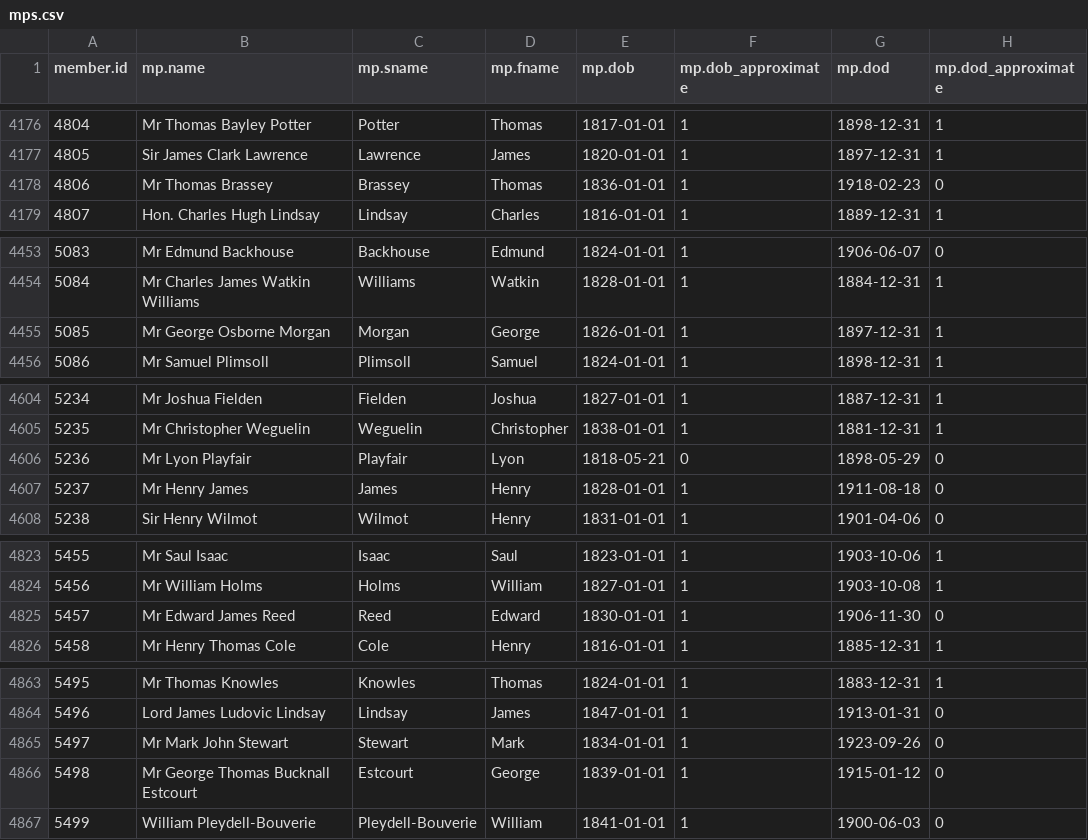
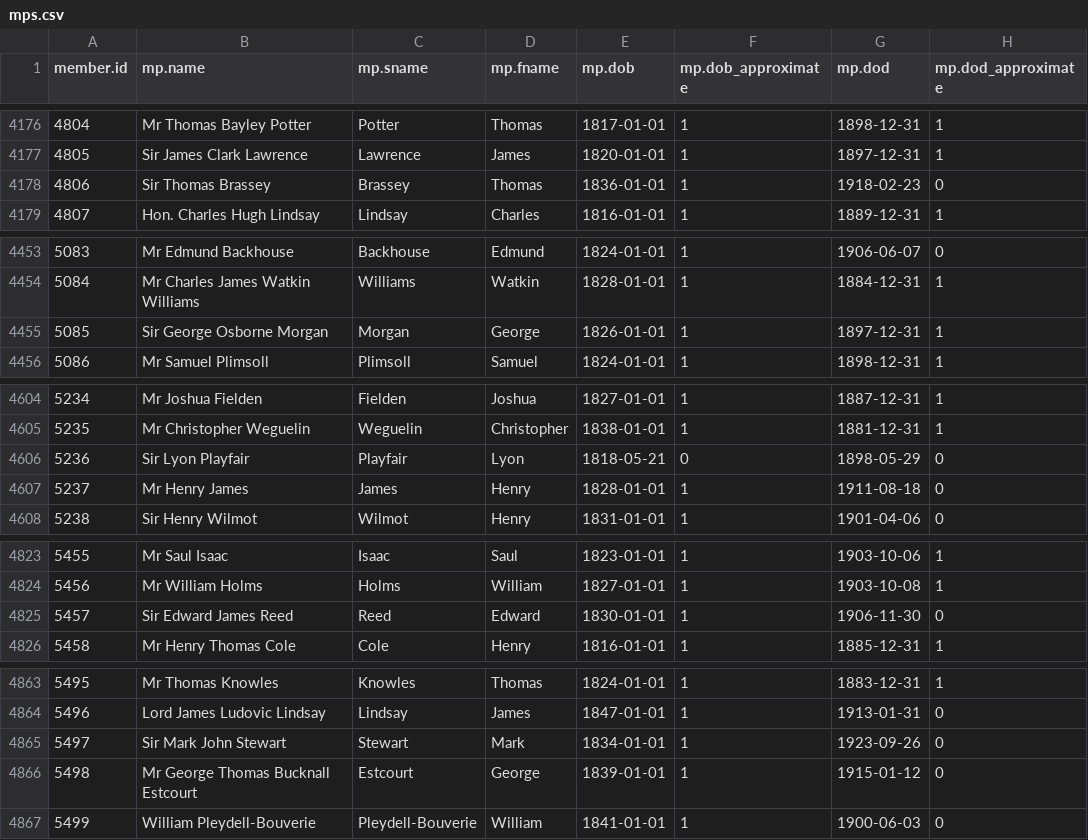
Before and after one commit to stephbuon/hansard-speakers, a CSV file: data/mps.csv, drawn as a sheet; only a part is shown, gaps mark what is left out; the diff covers the shown part only.

```diff
--- a/data/mps.csv
+++ b/data/mps.csv
@@ -4177,3 +4177,3 @@ member.id,mp.name,mp.sname,mp.fname,mp.dob,mp.dob_approximate,mp.dod,mp.dod_appr
 4805,Sir James Clark Lawrence,Lawrence,James,1820-01-01,1,1897-12-31,1
-4806,Mr Thomas Brassey,Brassey,Thomas,1836-01-01,1,1918-02-23,0
+4806,Sir Thomas Brassey,Brassey,Thomas,1836-01-01,1,1918-02-23,0
 4807,Hon. Charles Hugh Lindsay,Lindsay,Charles,1816-01-01,1,1889-12-31,1
@@ -4454,3 +4454,3 @@ member.id,mp.name,mp.sname,mp.fname,mp.dob,mp.dob_approximate,mp.dod,mp.dod_appr
 5084,Mr Charles James Watkin Williams,Williams,Watkin,1828-01-01,1,1884-12-31,1
-5085,Mr George Osborne Morgan,Morgan,George,1826-01-01,1,1897-12-31,1
+5085,Sir George Osborne Morgan,Morgan,George,1826-01-01,1,1897-12-31,1
 5086,Mr Samuel Plimsoll,Plimsoll,Samuel,1824-01-01,1,1898-12-31,1
@@ -4605,3 +4605,3 @@ member.id,mp.name,mp.sname,mp.fname,mp.dob,mp.dob_approximate,mp.dod,mp.dod_appr
 5235,Mr Christopher Weguelin,Weguelin,Christopher,1838-01-01,1,1881-12-31,1
-5236,Mr Lyon Playfair,Playfair,Lyon,1818-05-21,0,1898-05-29,0
+5236,Sir Lyon Playfair,Playfair,Lyon,1818-05-21,0,1898-05-29,0
 5237,Mr Henry James,James,Henry,1828-01-01,1,1911-08-18,0
@@ -4824,3 +4824,3 @@ member.id,mp.name,mp.sname,mp.fname,mp.dob,mp.dob_approximate,mp.dod,mp.dod_appr
 5456,Mr William Holms,Holms,William,1827-01-01,1,1903-10-08,1
-5457,Mr Edward James Reed,Reed,Edward,1830-01-01,1,1906-11-30,0
+5457,Sir Edward James Reed,Reed,Edward,1830-01-01,1,1906-11-30,0
 5458,Mr Henry Thomas Cole,Cole,Henry,1816-01-01,1,1885-12-31,1
@@ -4864,3 +4864,3 @@ member.id,mp.name,mp.sname,mp.fname,mp.dob,mp.dob_approximate,mp.dod,mp.dod_appr
 5496,Lord James Ludovic Lindsay,Lindsay,James,1847-01-01,1,1913-01-31,0
-5497,Mr Mark John Stewart,Stewart,Mark,1834-01-01,1,1923-09-26,0
+5497,Sir Mark John Stewart,Stewart,Mark,1834-01-01,1,1923-09-26,0
 5498,Mr George Thomas Bucknall Estcourt,Estcourt,George,1839-01-01,1,1915-01-12,0
```
Also changed, not shown: 17 edited cells elsewhere in this file.
